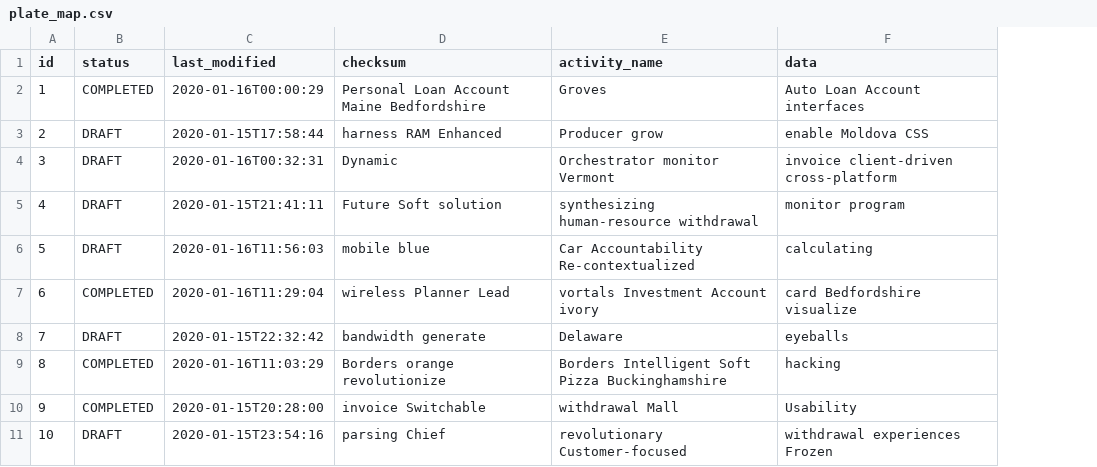
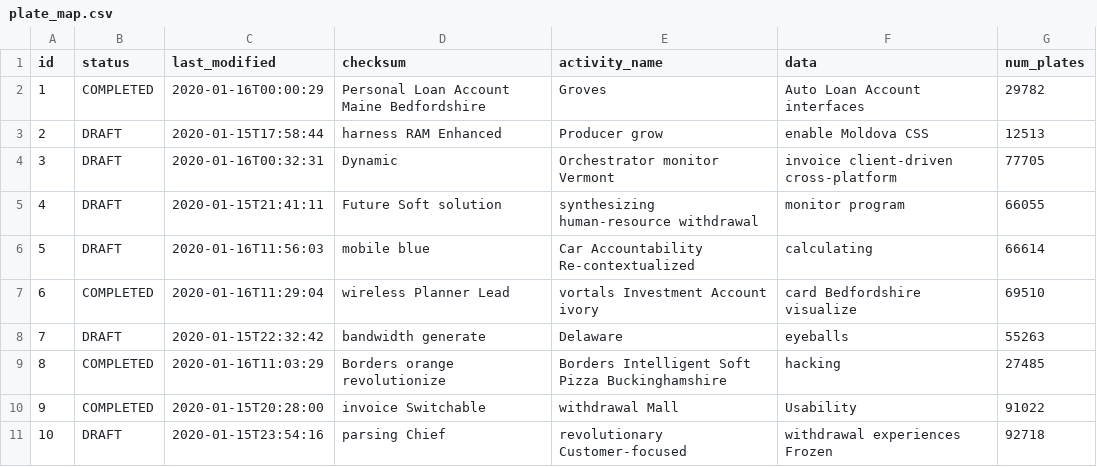
Before and after one commit to Kaleido-Biosciences/cabinet, a CSV file: src/main/resources/config/liquibase/fake-data/plate_map.csv, drawn as a sheet; the diff names each change by its address in the sheet, - before the commit and + after, or states it on an @@ line.

Commit message:
Added numPlates to the platemap model and added method to calculate numPlates based on data. modified save and update end points to calculate numPlates.

```diff
--- a/src/main/resources/config/liquibase/fake-data/plate_map.csv
+++ b/src/main/resources/config/liquibase/fake-data/plate_map.csv
+column G (num_plates), rows 2-11: 29782 | 12513 | 77705 | 66055 | 66614 | 69510 | 55263 | 27485 | 91022 | 92718
```
Also changed, not shown: 14 other files.
